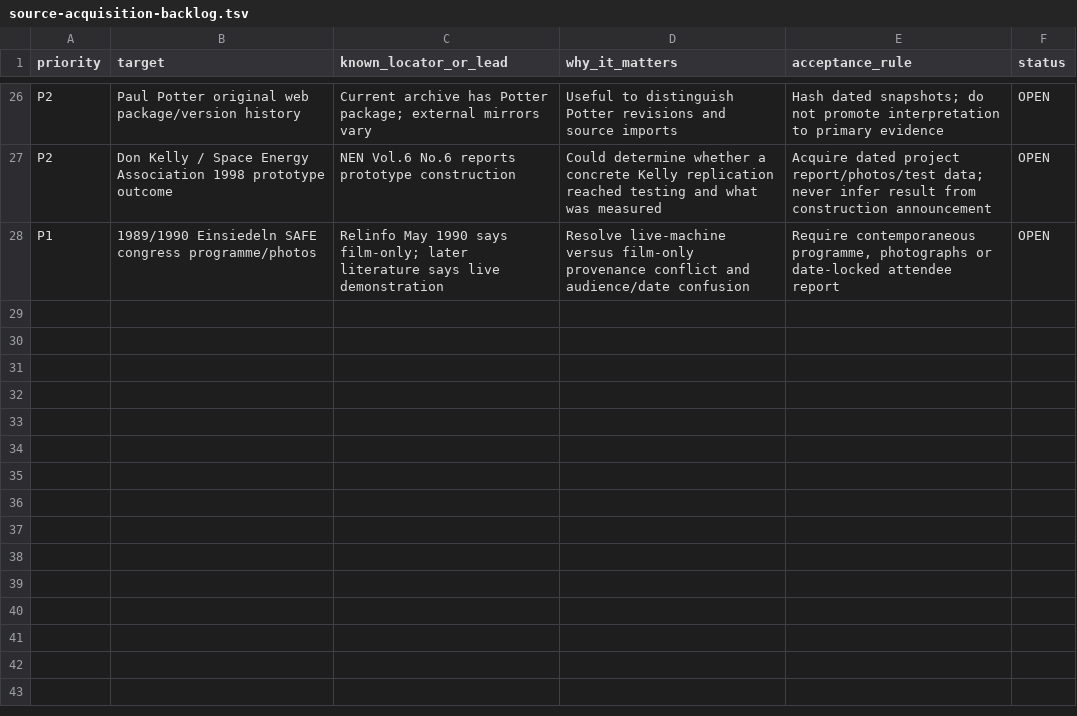
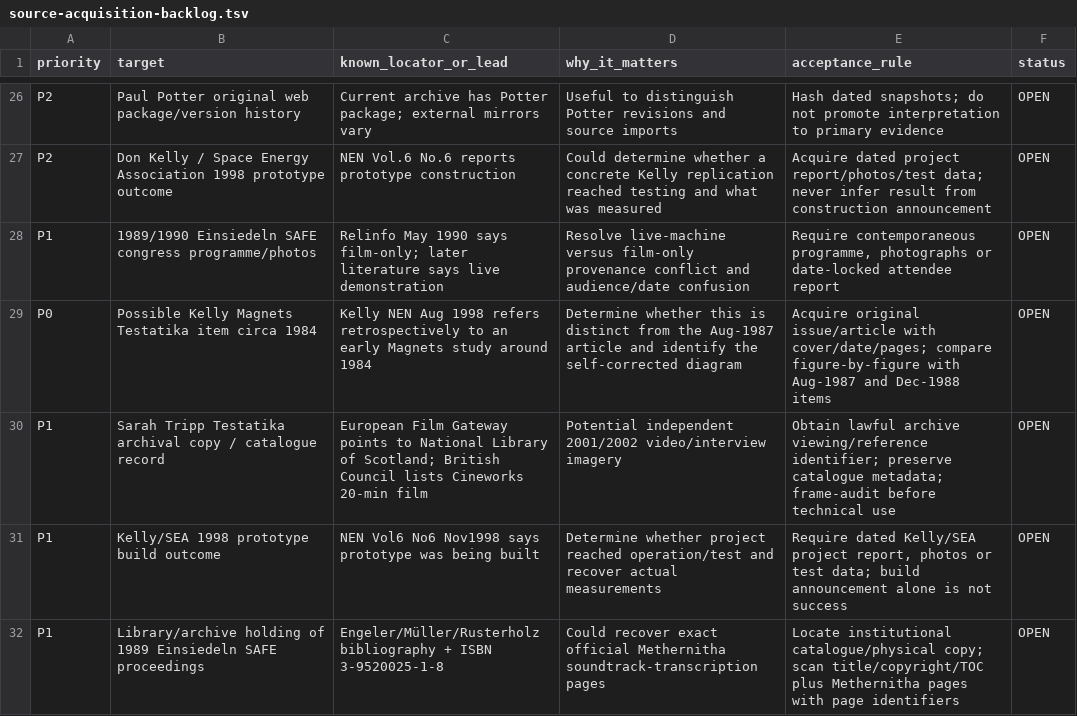
Before and after one commit to inetconnector/testatika-small-research-replica, a TSV file: docs/research/source-acquisition-backlog.tsv, drawn as a sheet; only a part is shown, gaps mark what is left out.

```diff
--- a/docs/research/source-acquisition-backlog.tsv
+++ b/docs/research/source-acquisition-backlog.tsv
@@ -28 +28,5 @@ P2	Don Kelly / Space Energy Association 1998 prototype outcome	NEN Vol.6 No.6 re
 P1	1989/1990 Einsiedeln SAFE congress programme/photos	Relinfo May 1990 says film-only; later literature says live demonstration	Resolve live-machine versus film-only provenance conflict and audience/date confusion	Require contemporaneous programme, photographs or date-locked attendee report	OPEN
+P0	Possible Kelly Magnets Testatika item circa 1984	Kelly NEN Aug 1998 refers retrospectively to an early Magnets study around 1984	Determine whether this is distinct from the Aug-1987 article and identify the self-corrected diagram	Acquire original issue/article with cover/date/pages; compare figure-by-figure with Aug-1987 and Dec-1988 items	OPEN
+P1	Sarah Tripp Testatika archival copy / catalogue record	European Film Gateway points to National Library of Scotland; British Council lists Cineworks 20-min film	Potential independent 2001/2002 video/interview imagery	Obtain lawful archive viewing/reference identifier; preserve catalogue metadata; frame-audit before technical use	OPEN
+P1	Kelly/SEA 1998 prototype build outcome	NEN Vol6 No6 Nov1998 says prototype was being built	Determine whether project reached operation/test and recover actual measurements	Require dated Kelly/SEA project report, photos or test data; build announcement alone is not success	OPEN
+P1	Library/archive holding of 1989 Einsiedeln SAFE proceedings	Engeler/Müller/Rusterholz bibliography + ISBN 3-9520025-1-8	Could recover exact official Methernitha soundtrack-transcription pages	Locate institutional catalogue/physical copy; scan title/copyright/TOC plus Methernitha pages with page identifiers	OPEN
```
Also changed, not shown: docs/research/evidence_matrix.tsv, 8 other files.
